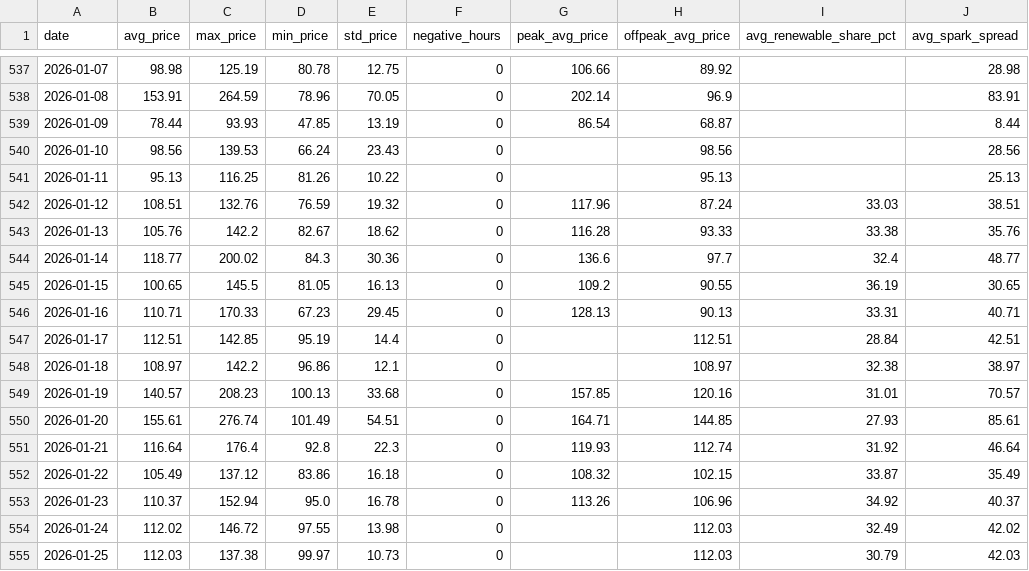
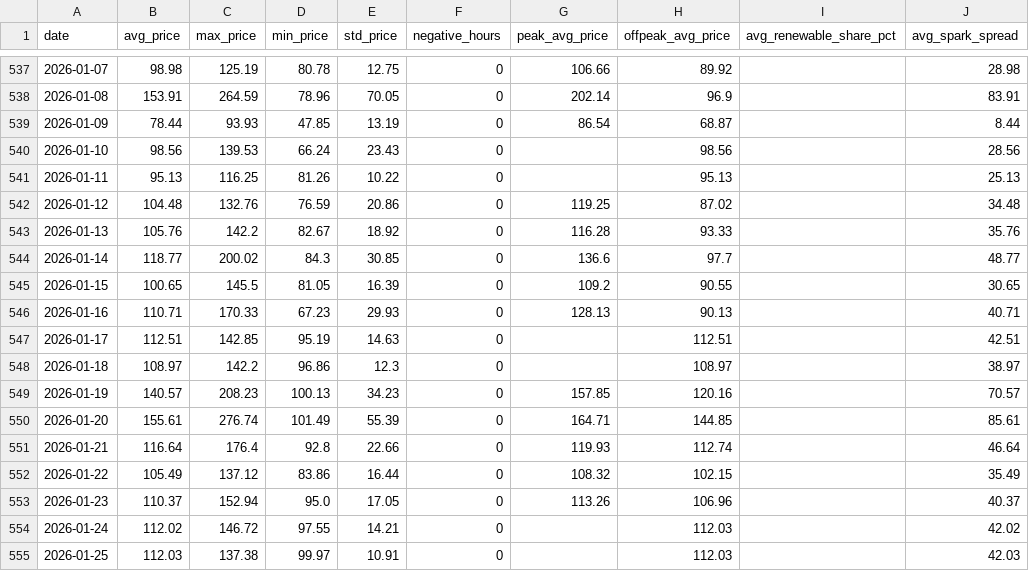
Before and after one commit to BRSTKL/power-market-analysis, a CSV file: data/output/daily_summary.csv, drawn as a sheet; only a part is shown, gaps mark what is left out; the diff covers the shown part only; the diff names each change by its address in the sheet, - before the commit and + after, or states it on an @@ line.

```diff
--- a/data/output/daily_summary.csv
+++ b/data/output/daily_summary.csv
-B542 (avg_price): 108.51
+B542 (avg_price): 104.48
-E542 (std_price): 19.32
+E542 (std_price): 20.86
-G542 (peak_avg_price): 117.96
+G542 (peak_avg_price): 119.25
-H542 (offpeak_avg_price): 87.24
+H542 (offpeak_avg_price): 87.02
-I542 (avg_renewable_share_pct): 33.03
+I542 (avg_renewable_share_pct): (empty)
-J542 (avg_spark_spread): 38.51
+J542 (avg_spark_spread): 34.48
-E543 (std_price): 18.62
+E543 (std_price): 18.92
-I543 (avg_renewable_share_pct): 33.38
+I543 (avg_renewable_share_pct): (empty)
-E544 (std_price): 30.36
+E544 (std_price): 30.85
-I544 (avg_renewable_share_pct): 32.4
+I544 (avg_renewable_share_pct): (empty)
-E545 (std_price): 16.13
+E545 (std_price): 16.39
-I545 (avg_renewable_share_pct): 36.19
+I545 (avg_renewable_share_pct): (empty)
-E546 (std_price): 29.45
+E546 (std_price): 29.93
-I546 (avg_renewable_share_pct): 33.31
+I546 (avg_renewable_share_pct): (empty)
-E547 (std_price): 14.4
+E547 (std_price): 14.63
-I547 (avg_renewable_share_pct): 28.84
+I547 (avg_renewable_share_pct): (empty)
-E548 (std_price): 12.1
+E548 (std_price): 12.3
-I548 (avg_renewable_share_pct): 32.38
+I548 (avg_renewable_share_pct): (empty)
-E549 (std_price): 33.68
+E549 (std_price): 34.23
-I549 (avg_renewable_share_pct): 31.01
+I549 (avg_renewable_share_pct): (empty)
-E550 (std_price): 54.51
+E550 (std_price): 55.39
-I550 (avg_renewable_share_pct): 27.93
+I550 (avg_renewable_share_pct): (empty)
-E551 (std_price): 22.3
+E551 (std_price): 22.66
-I551 (avg_renewable_share_pct): 31.92
+I551 (avg_renewable_share_pct): (empty)
-E552 (std_price): 16.18
+E552 (std_price): 16.44
-I552 (avg_renewable_share_pct): 33.87
+I552 (avg_renewable_share_pct): (empty)
-E553 (std_price): 16.78
+E553 (std_price): 17.05
-I553 (avg_renewable_share_pct): 34.92
+I553 (avg_renewable_share_pct): (empty)
-E554 (std_price): 13.98
+E554 (std_price): 14.21
-I554 (avg_renewable_share_pct): 32.49
+I554 (avg_renewable_share_pct): (empty)
-E555 (std_price): 10.73
+E555 (std_price): 10.91
-I555 (avg_renewable_share_pct): 30.79
+I555 (avg_renewable_share_pct): (empty)
```
Also changed, not shown: 1 added row and 126 edited cells elsewhere in this file, 5 other files.
